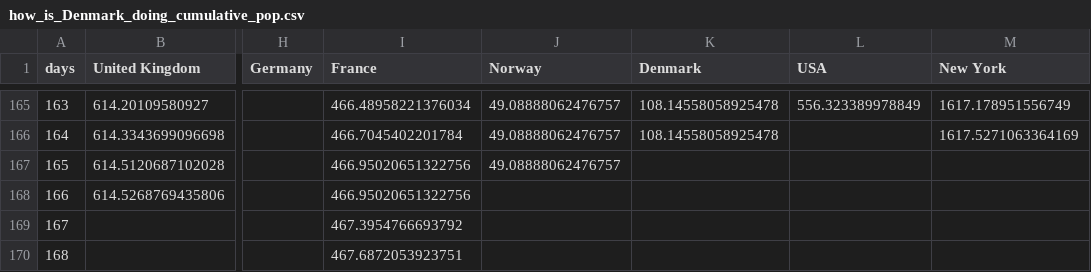
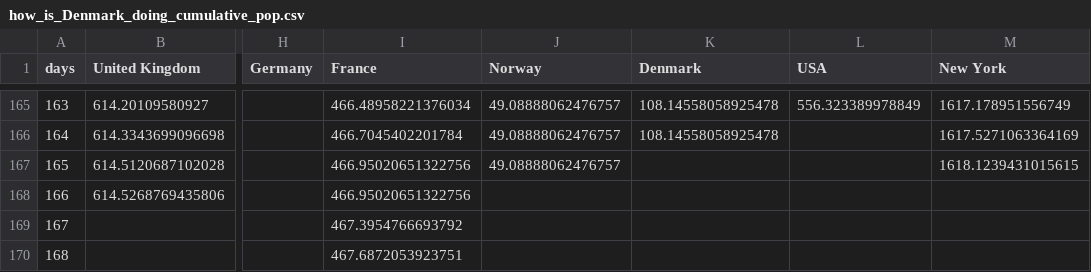
Before and after one commit to cboesgaard/how_is_Denmark_doing, a CSV file: data/how_is_Denmark_doing_cumulative_pop.csv, drawn as a sheet; only a part is shown, gaps mark what is left out; the diff names each change by its address in the sheet, - before the commit and + after, or states it on an @@ line.

```diff
--- a/data/how_is_Denmark_doing_cumulative_pop.csv
+++ b/data/how_is_Denmark_doing_cumulative_pop.csv
-M167 (New York): (empty)
+M167 (New York): 1618.1239431015615
```
Also changed, not shown: data/how_is_Denmark_doing_cumulative.csv, data/how_is_Denmark_doing_daily.csv, 5 other files.
